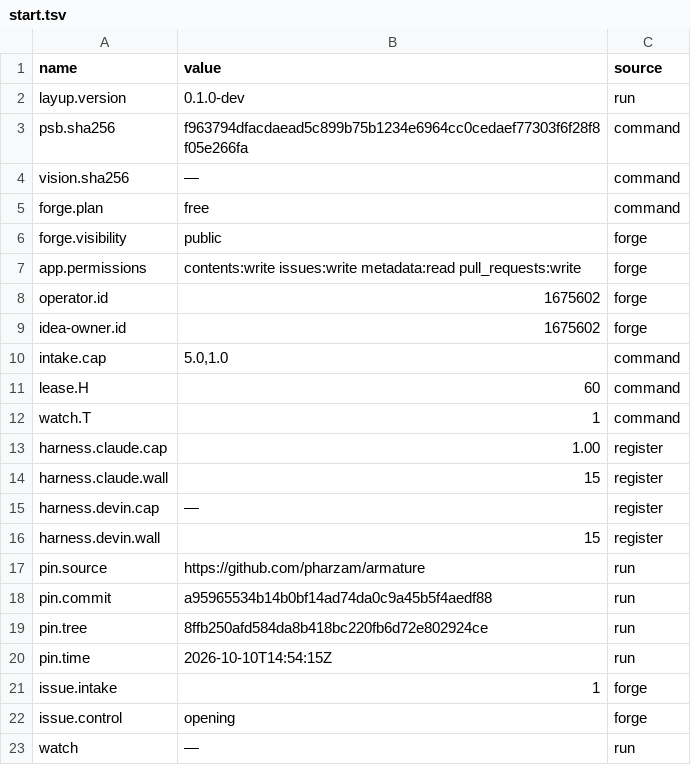
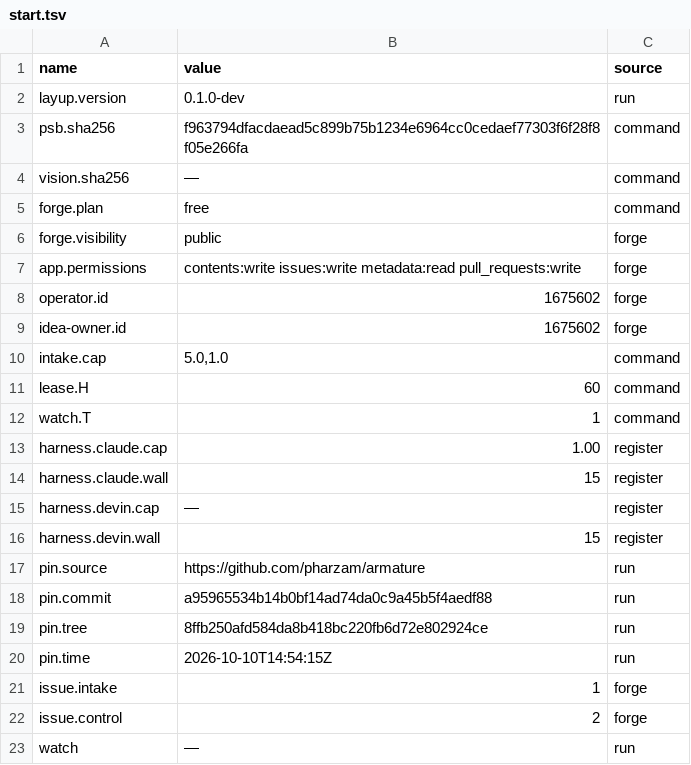
Before and after one commit to pharzam/layup-uat-m2b, a TSV file: start/start.tsv, drawn as a sheet.

```diff
--- a/start/start.tsv
+++ b/start/start.tsv
@@ -21,3 +21,3 @@ pin.time	2026-10-10T14:54:15Z	run
 issue.intake	1	forge
-issue.control	opening	forge
+issue.control	2	forge
 watch	—	run
```
